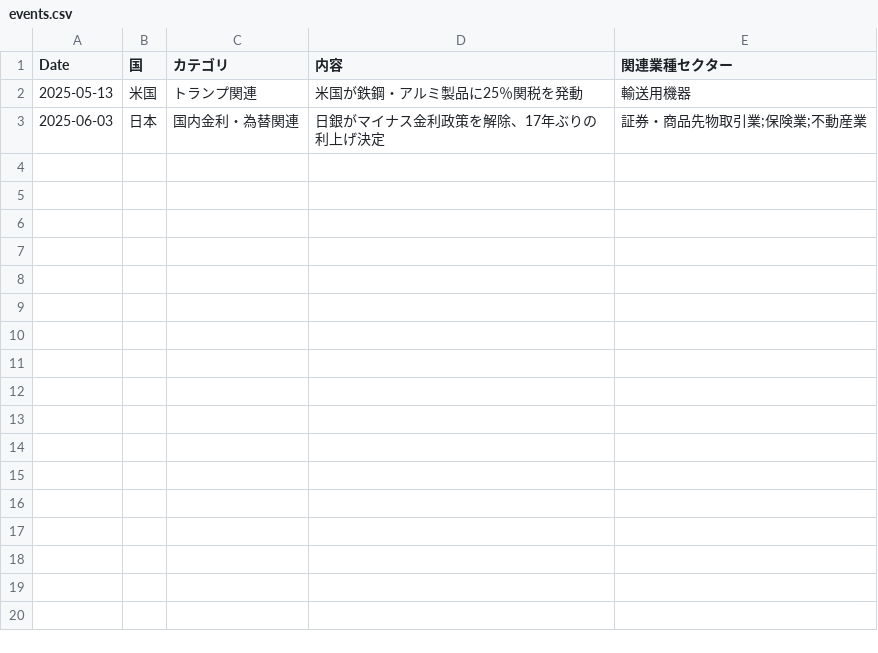
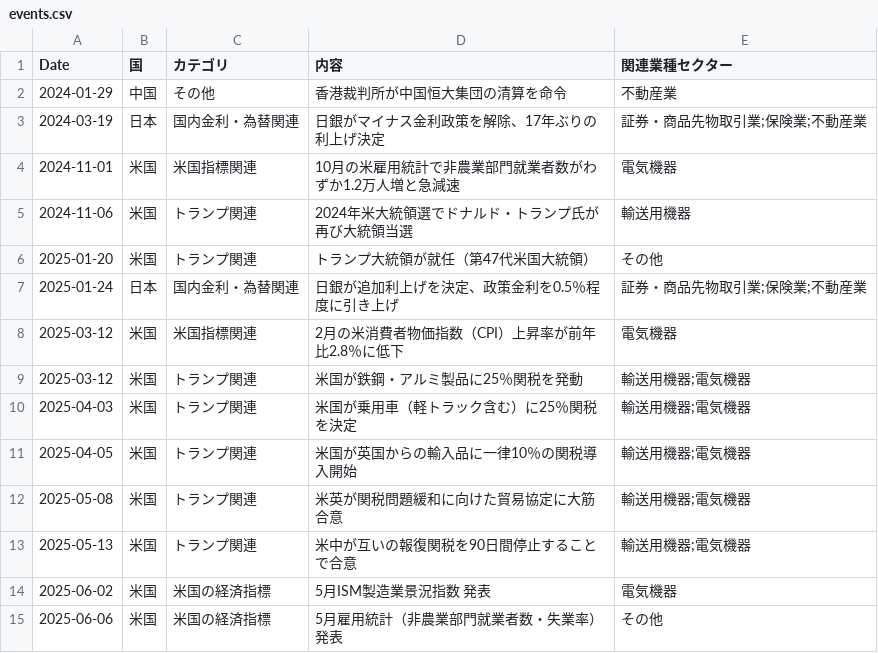
Before and after one commit to mountaincenter/price_prediction, a CSV file: tex-src/data/events.csv, drawn as a sheet.

Commit message:
Update events dataset

```diff
--- a/tex-src/data/events.csv
+++ b/tex-src/data/events.csv
@@ -1,3 +1,15 @@
 Date,国,カテゴリ,内容,関連業種セクター
-2025-05-13,米国,トランプ関連,米国が鉄鋼・アルミ製品に25％関税を発動,輸送用機器
-2025-06-03,日本,国内金利・為替関連,日銀がマイナス金利政策を解除、17年ぶりの利上げ決定,証券・商品先物取引業;保険業;不動産業
+2024-01-29,中国,その他,香港裁判所が中国恒大集団の清算を命令,不動産業
+2024-03-19,日本,国内金利・為替関連,日銀がマイナス金利政策を解除、17年ぶりの利上げ決定,証券・商品先物取引業;保険業;不動産業
+2024-11-01,米国,米国指標関連,10月の米雇用統計で非農業部門就業者数がわずか1.2万人増と急減速,電気機器
+2024-11-06,米国,トランプ関連,2024年米大統領選でドナルド・トランプ氏が再び大統領当選,輸送用機器
+2025-01-20,米国,トランプ関連,トランプ大統領が就任（第47代米国大統領）,その他
+2025-01-24,日本,国内金利・為替関連,日銀が追加利上げを決定、政策金利を0.5％程度に引き上げ,証券・商品先物取引業;保険業;不動産業
+2025-03-12,米国,米国指標関連,2月の米消費者物価指数（CPI）上昇率が前年比2.8％に低下,電気機器
+2025-03-12,米国,トランプ関連,米国が鉄鋼・アルミ製品に25％関税を発動,輸送用機器;電気機器
+2025-04-03,米国,トランプ関連,米国が乗用車（軽トラック含む）に25％関税を決定,輸送用機器;電気機器
+2025-04-05,米国,トランプ関連,米国が英国からの輸入品に一律10％の関税導入開始,輸送用機器;電気機器
+2025-05-08,米国,トランプ関連,米英が関税問題緩和に向けた貿易協定に大筋合意,輸送用機器;電気機器
+2025-05-13,米国,トランプ関連,米中が互いの報復関税を90日間停止することで合意,輸送用機器;電気機器
+2025-06-02,米国,米国の経済指標,5月ISM製造業景況指数 発表,電気機器
+2025-06-06,米国,米国の経済指標,5月雇用統計（非農業部門就業者数・失業率）発表,その他
```
Also changed, not shown: 1 other file.
